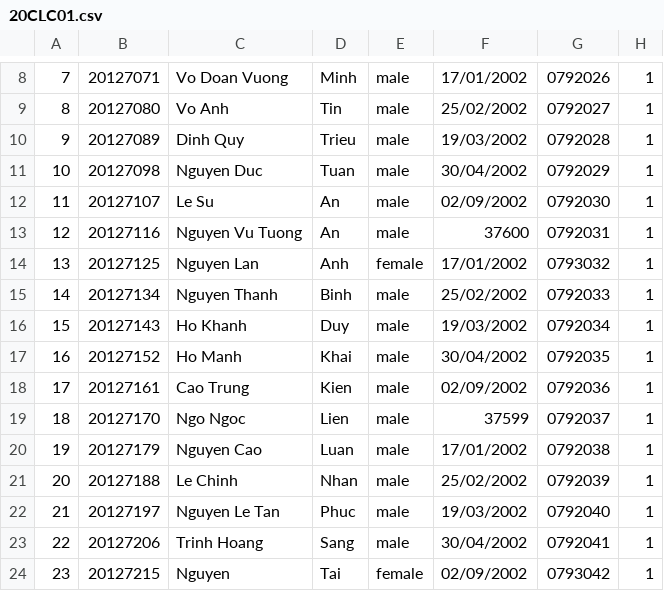
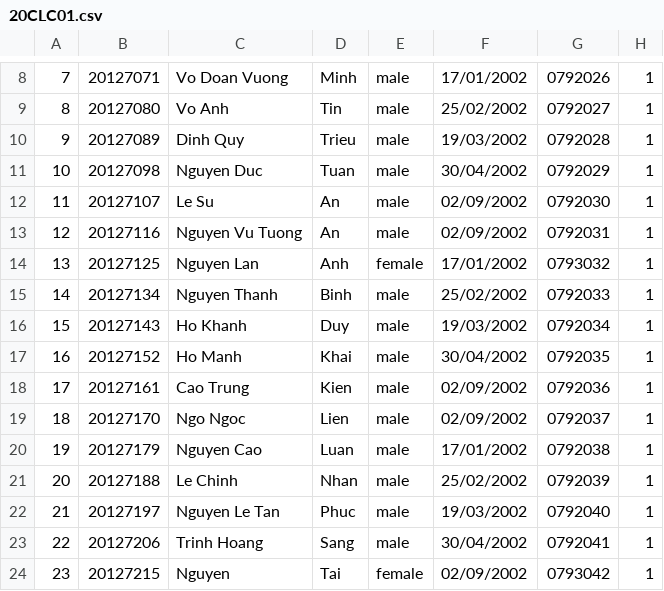
Before and after one commit to HieuTam/CSC10002-21CLC10-TEAM_2-Final_Project, a CSV file: FINAL/20CLC01.csv, drawn as a sheet; only a part is shown, gaps mark what is left out; the diff covers the shown part only; the diff names each change by its address in the sheet, - before the commit and + after, or states it on an @@ line.

```diff
--- a/FINAL/20CLC01.csv
+++ b/FINAL/20CLC01.csv
-F13: 37600
+F13: 02/09/2002
-F19: 37599
+F19: 02/09/2002
```
Also changed, not shown: 20 removed rows, 1 edited cell and row numbers in column A elsewhere in this file, FINAL/StudentData.csv, 12 other files.
